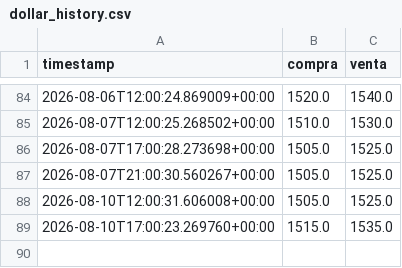
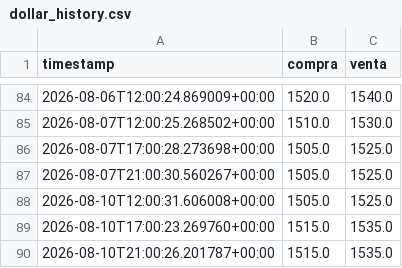
Before and after one commit to juanmartinmartore/BOT-FINANCE-J-A, a CSV file: data/dollar_history.csv, drawn as a sheet; only a part is shown, gaps mark what is left out.

```diff
--- a/data/dollar_history.csv
+++ b/data/dollar_history.csv
@@ -89 +89,2 @@ timestamp,compra,venta
 2026-08-10T17:00:23.269760+00:00,1515.0,1535.0
+2026-08-10T21:00:26.201787+00:00,1515.0,1535.0
```
